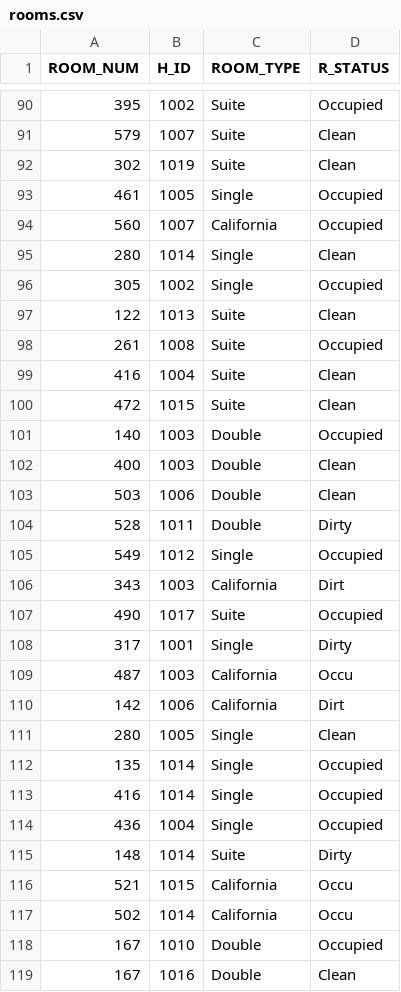
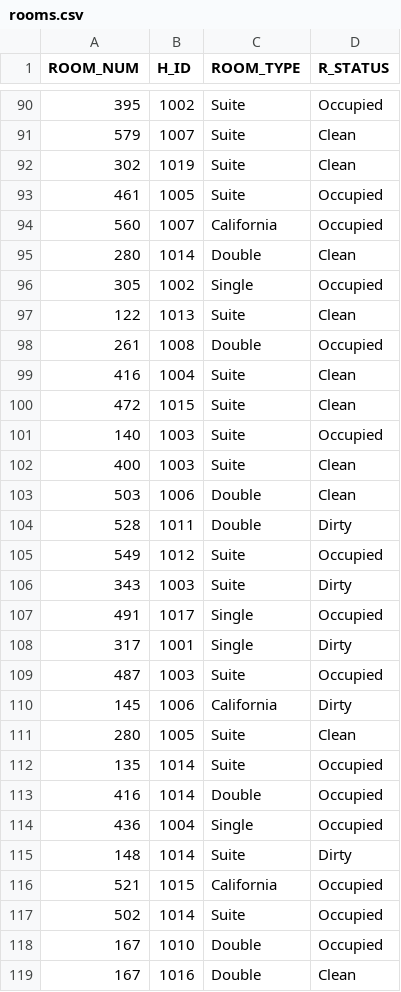
Before and after one commit to cgeren/db-hotel, a CSV file: files/csv-data/rooms.csv, drawn as a sheet; only a part is shown, gaps mark what is left out; the diff covers the shown part only.

```diff
--- a/files/csv-data/rooms.csv
+++ b/files/csv-data/rooms.csv
@@ -92,27 +92,27 @@ ROOM_NUM, H_ID, ROOM_TYPE, R_STATUS
 302,1019,Suite,Clean
-461,1005,Single,Occupied
+461,1005,Suite,Occupied
 560,1007,California,Occupied
-280,1014,Single,Clean
+280,1014,Double,Clean
 305,1002,Single,Occupied
 122,1013,Suite,Clean
-261,1008,Suite,Occupied
+261,1008,Double,Occupied
 416,1004,Suite,Clean
 472,1015,Suite,Clean
-140,1003,Double,Occupied
-400,1003,Double,Clean
+140,1003,Suite,Occupied
+400,1003,Suite,Clean
 503,1006,Double,Clean
 528,1011,Double,Dirty
-549,1012,Single,Occupied
-343,1003,California,Dirt
-490,1017,Suite,Occupied
+549,1012,Suite,Occupied
+343,1003,Suite,Dirty
+491,1017,Single,Occupied
 317,1001,Single,Dirty
-487,1003,California,Occu
-142,1006,California,Dirt
-280,1005,Single,Clean
-135,1014,Single,Occupied
-416,1014,Single,Occupied
+487,1003,Suite,Occupied
+145,1006,California,Dirty
+280,1005,Suite,Clean
+135,1014,Suite,Occupied
+416,1014,Double,Occupied
 436,1004,Single,Occupied
 148,1014,Suite,Dirty
-521,1015,California,Occu
-502,1014,California,Occu
+521,1015,California,Occupied
+502,1014,Suite,Occupied
 167,1010,Double,Occupied
```
Also changed, not shown: 94 edited cells elsewhere in this file, files/csv-data/hotels.csv, files/csv-data/room_types.csv.
